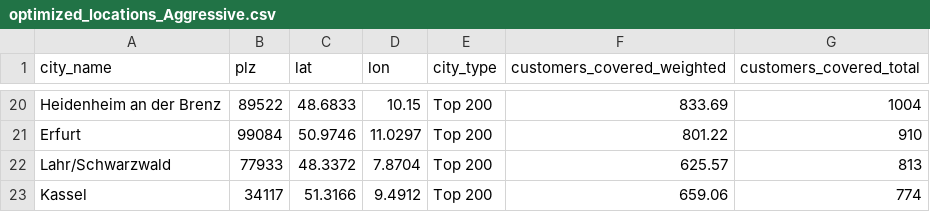
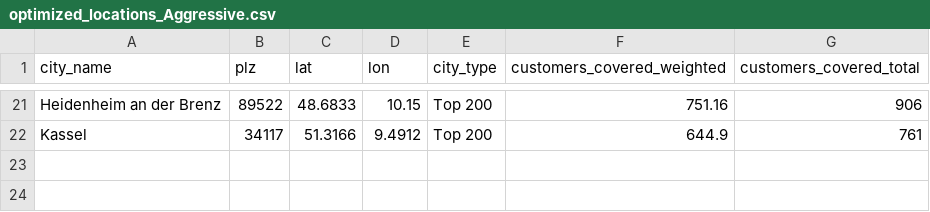
Before and after one commit to ThorstenWeberGER/set_problem_optimization, a CSV file: results/optimized_locations_Aggressive.csv, drawn as a sheet; only a part is shown, gaps mark what is left out; removed rows and columns are numbered as before the commit, all else as after; the diff covers the shown part only; the diff names each change by its address in the sheet, - before the commit and + after, or states it on an @@ line.

Commit message:
fixed bug resulting in double counting of customers assigned to cities if customer can be covered by two opened locations. solution: after optimizer each individual customer gets assigned to the closest opened location. result: csv file is right. sums of customers on maps is displayed right.

```diff
--- a/results/optimized_locations_Aggressive.csv
+++ b/results/optimized_locations_Aggressive.csv
-F21 (customers_covered_weighted): 833.69
+F21 (customers_covered_weighted): 751.16
-G21 (customers_covered_total): 1004
+G21 (customers_covered_total): 906
-row 21: Erfurt | 99084 | 50.9746 | 11.0297 | Top 200 | 801.22 | 910
-row 22: Lahr/Schwarzwald | 77933 | 48.3372 | 7.8704 | Top 200 | 625.57 | 813
-F22 (customers_covered_weighted): 659.06
+F22 (customers_covered_weighted): 644.9
-G22 (customers_covered_total): 774
+G22 (customers_covered_total): 761
```
Also changed, not shown: 10 added rows, 9 removed rows and 18 edited cells elsewhere in this file, results/optimized_locations_Moderate.csv, 20 other files.
